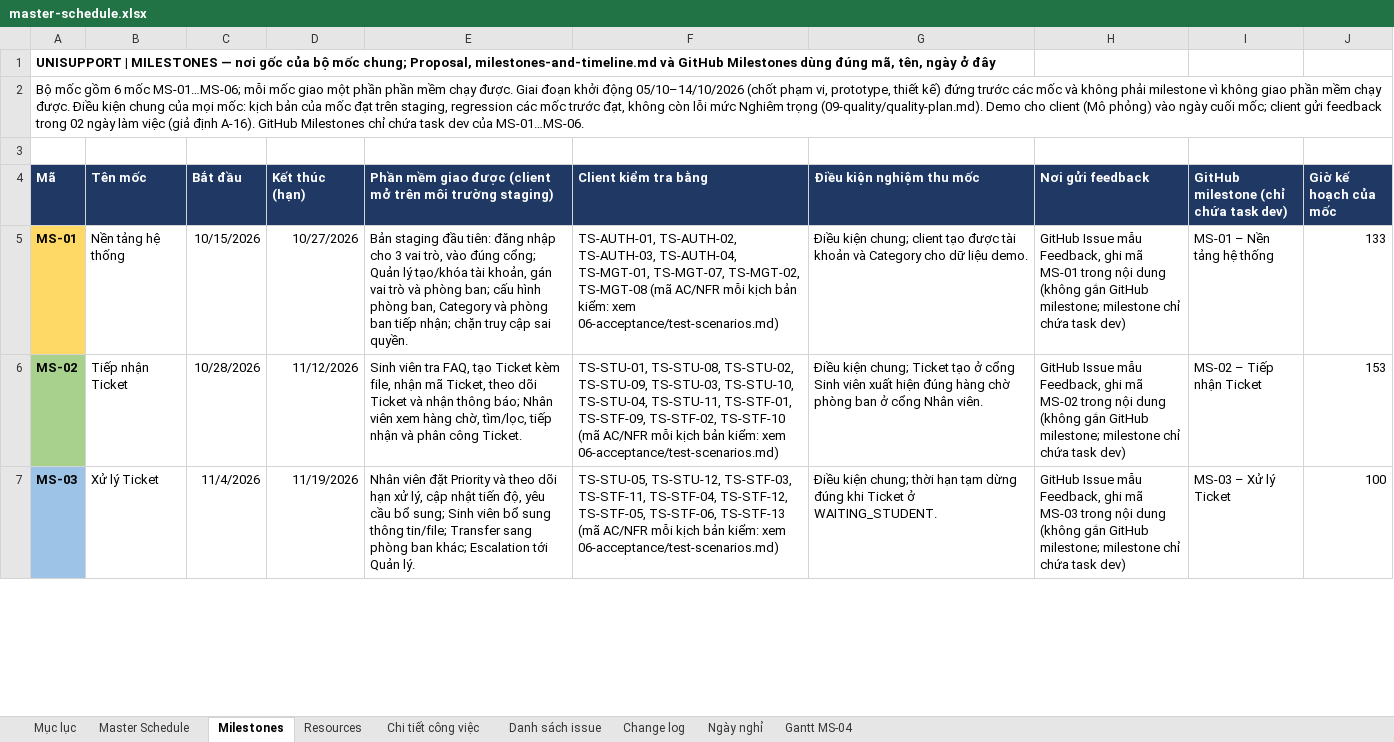
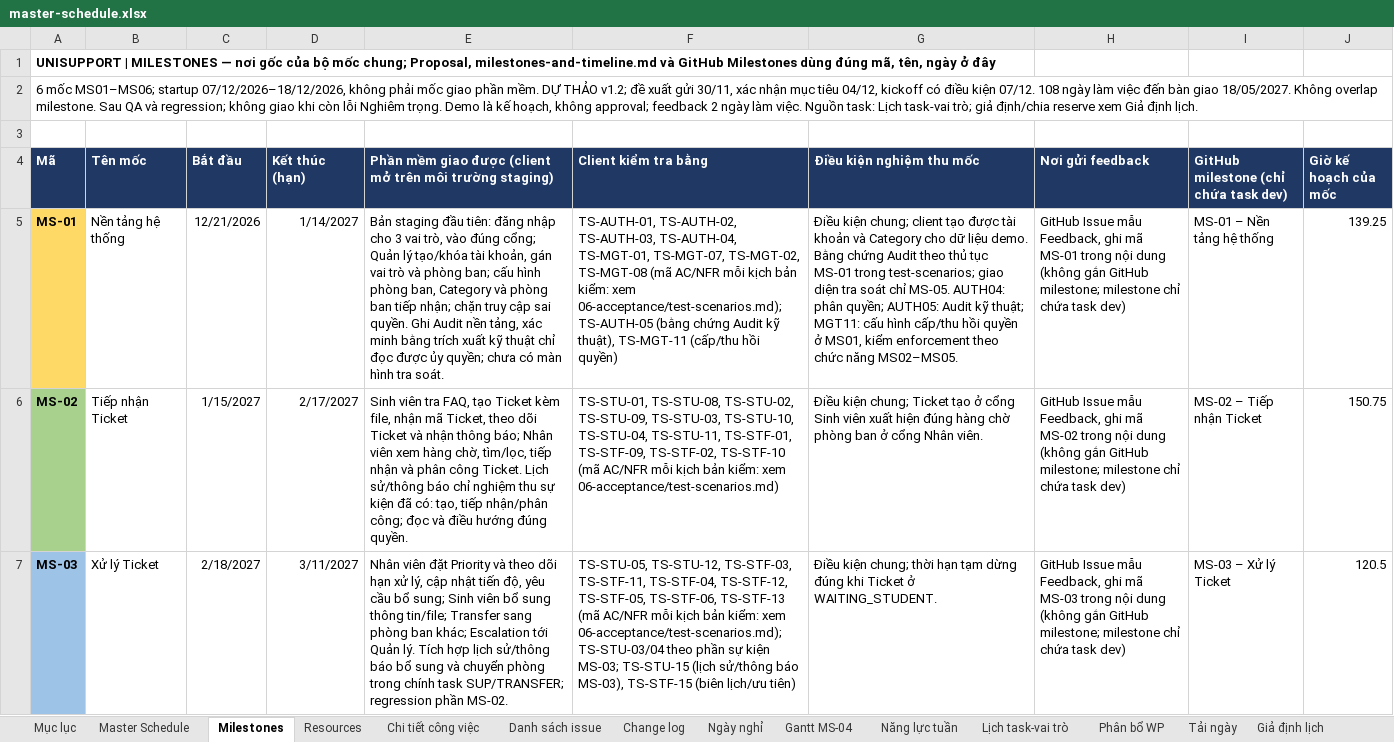
Before and after one commit to trvanluc/docs, an Excel workbook: docs/08-project/plans/master-schedule.xlsx, sheet Milestones, drawn as a sheet; only a part is shown; values as stored, in another font and other column widths than the file's, no borders; the diff covers the shown part only; the diff names each change by its address in the sheet, - before the commit and + after, or states it on an @@ line.

Commit message:
docs: reconcile feedback, task capacity and staged acceptance
Align the draft Proposal, schedules, work-package allocations and acceptance traceability. Preserve 885 hours and VND 300 million, clarify pending approvals and keep private feedback and backups ignored.

```diff
--- a/docs/08-project/plans/master-schedule.xlsx (sheet Milestones)
+++ b/docs/08-project/plans/master-schedule.xlsx (sheet Milestones)
+sheet tab: Năng lực tuần
+sheet tab: Lịch task-vai trò
+sheet tab: Phân bổ WP
+sheet tab: Tải ngày
+sheet tab: Giả định lịch
-A2 (Mã): Bộ mốc gồm 6 mốc MS-01…MS-06; mỗi mốc giao một phần phần mềm chạy được. Giai đoạn khởi động 05/10–14/10/2026 (chốt phạm vi, prototype, thiết kế) đứng trước các mốc và không phải milestone vì không giao phần mềm chạy được. Điều kiện chung của mọi mốc: kịch bản của mốc đạt trên staging, regression các mốc trước đạt, không còn lỗi mức Nghiêm trọng (09-quality/quality-plan.md). Demo cho client (Mô phỏng) vào ngày cuối mốc; client gửi feedback trong 02 ngày làm việc (giả định A-16). GitHub Milestones chỉ chứa task dev của MS-01…MS-06.
+A2 (Mã): 6 mốc MS01–MS06; startup 07/12/2026–18/12/2026, không phải mốc giao phần mềm. DỰ THẢO v1.2; đề xuất gửi 30/11, xác nhận mục tiêu 04/12, kickoff có điều kiện 07/12. 108 ngày làm việc đến bàn giao 18/05/2027. Không overlap milestone. Sau QA và regression; không giao khi còn lỗi Nghiêm trọng. Demo là kế hoạch, không approval; feedback 2 ngày làm việc. Nguồn task: Lịch task-vai trò; giả định/chia reserve xem Giả định lịch.
-C5 (Bắt đầu): 10/15/2026
+C5 (Bắt đầu): 12/21/2026
-D5 (Kết thúc (hạn)): 10/27/2026
+D5 (Kết thúc (hạn)): 1/14/2027
-E5: …sai quyền.
+E5: …sai quyền. Ghi Audit nền tảng, xác minh bằng trích xuất kỹ thuật chỉ đọc được ủy quyền; chưa có màn hình tra soát.
-F5 (Client kiểm tra bằng): …kiểm: xem 06-acceptance/test-scenarios.md)
+F5 (Client kiểm tra bằng): …kiểm: xem 06-acceptance/test-scenarios.md); TS-AUTH-05 (bằng chứng Audit kỹ thuật), TS-MGT-11 (cấp/thu hồi quyền)
-G5 (Điều kiện nghiệm thu mốc): …liệu demo.
+G5 (Điều kiện nghiệm thu mốc): …liệu demo. Bằng chứng Audit theo thủ tục MS-01 trong test-scenarios; giao diện tra soát chỉ MS-05. AUTH04: phân quyền; AUTH05: Audit kỹ thuật; MGT11: cấu hình cấp/thu hồi quyền ở MS01, kiểm enforcement theo chức năng MS02–MS05.
-J5 (Giờ kế hoạch của mốc): 133
+J5 (Giờ kế hoạch của mốc): 139.25
-C6 (Bắt đầu): 10/28/2026
+C6 (Bắt đầu): 1/15/2027
-D6 (Kết thúc (hạn)): 11/12/2026
+D6 (Kết thúc (hạn)): 2/17/2027
-E6: …công Ticket.
+E6: …công Ticket. Lịch sử/thông báo chỉ nghiệm thu sự kiện đã có: tạo, tiếp nhận/phân công; đọc và điều hướng đúng quyền.
-J6 (Giờ kế hoạch của mốc): 153
+J6 (Giờ kế hoạch của mốc): 150.75
-C7 (Bắt đầu): 11/4/2026
+C7 (Bắt đầu): 2/18/2027
-D7 (Kết thúc (hạn)): 11/19/2026
+D7 (Kết thúc (hạn)): 3/11/2027
-E7: …Quản lý.
+E7: …Quản lý. Tích hợp lịch sử/thông báo bổ sung và chuyển phòng trong chính task SUP/TRANSFER; regression phần MS-02.
-F7 (Client kiểm tra bằng): …kiểm: xem 06-acceptance/test-scenarios.md)
+F7 (Client kiểm tra bằng): …kiểm: xem 06-acceptance/test-scenarios.md); TS-STU-03/04 theo phần sự kiện MS-03; TS-STU-15 (lịch sử/thông báo MS-03), TS-STF-15 (biên lịch/ưu tiên)
-J7 (Giờ kế hoạch của mốc): 100
+J7 (Giờ kế hoạch của mốc): 120.5
```
Also changed, not shown: 13 edited cells elsewhere in this sheet, sheet Resources, sheet Master Schedule, sheet Gantt MS-04, sheet Danh sách issue, sheet Chi tiết công việc, sheet Ngày nghỉ, 2 more sheets, formulas that keep their value, docs/08-project/plans/ngan-sach-noi-bo.xlsx, docs/08-project/plans/wbs.xlsx, 37 other files.
